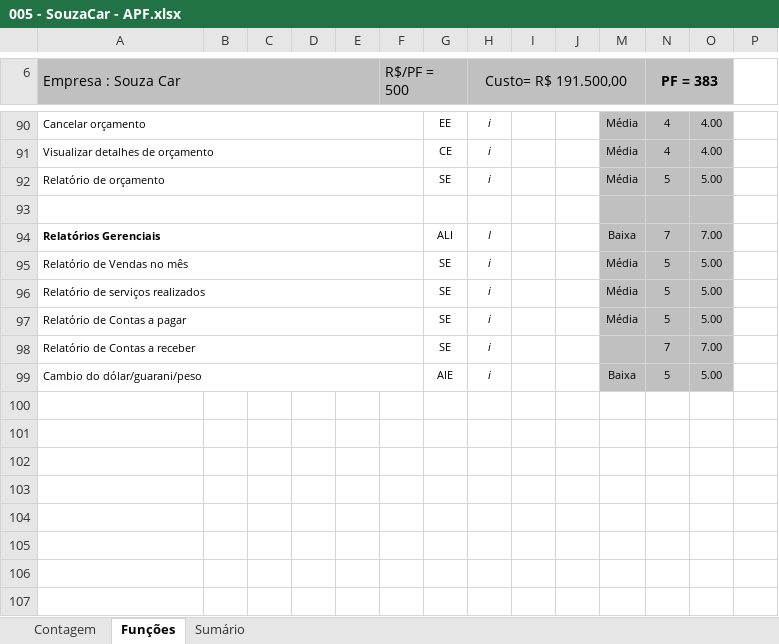
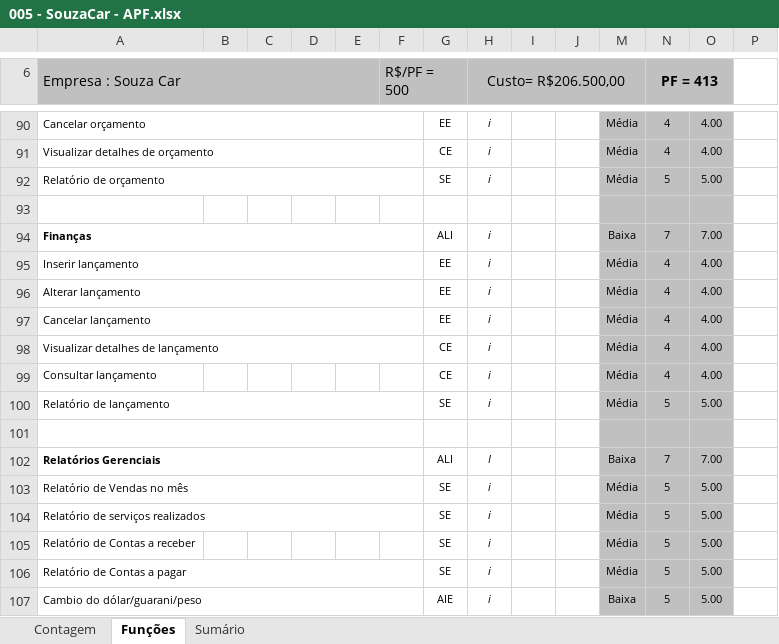
Before and after one commit to pcmartins/M64-Bela-Adormecida-, an Excel workbook: 2 - Requisitos/2.5 - Planilha_de_Contagem/005 - SouzaCar - APF.xlsx, sheet Funções, drawn as a sheet; only a part is shown, gaps mark what is left out; values as stored, in another font and other column widths than the file's, no borders; charts and pictures and conditional formats not drawn; removed rows and columns are numbered as before the commit, all else as after; the diff names each change by its address in the sheet, - before the commit and + after, or states it on an @@ line.

Commit message:
APF do módulo de finanças adicionados

```diff
--- a/2 - Requisitos/2.5 - Planilha_de_Contagem/005 - SouzaCar - APF.xlsx (sheet Funções)
+++ b/2 - Requisitos/2.5 - Planilha_de_Contagem/005 - SouzaCar - APF.xlsx (sheet Funções)
-H6: Custo= R$ 191.500,00
+H6: Custo= R$206.500,00
-N6: PF = 383
+N6: PF = 413
-A93:F93 merged
+row 94: Finanças |  |  |  |  |  | ALI | i |  |  | Baixa | 7 | 7.00
+row 95: Inserir lançamento |  |  |  |  |  | EE | i |  |  | Média | 4 | 4.00
+row 96: Alterar lançamento |  |  |  |  |  | EE | i |  |  | Média | 4 | 4.00
+row 97: Cancelar lançamento |  |  |  |  |  | EE | i |  |  | Média | 4 | 4.00
+row 98: Visualizar detalhes de lançamento |  |  |  |  |  | CE | i |  |  | Média | 4 | 4.00
+row 99: Consultar lançamento |  |  |  |  |  | CE | i |  |  | Média | 4 | 4.00
+row 100: Relatório de lançamento |  |  |  |  |  | SE | i |  |  | Média | 5 | 5.00
+row 101: (empty)
+row 105: Relatório de Contas a receber |  |  |  |  |  | SE | i |  |  | Média | 5 | 5.00
-row 98: Relatório de Contas a receber |  |  |  |  |  | SE | i |  |  |  | 7 | 7.00
```
Also changed, not shown: sheet Sumário, sheet Contagem, formulas that keep their value, hidden cells.
